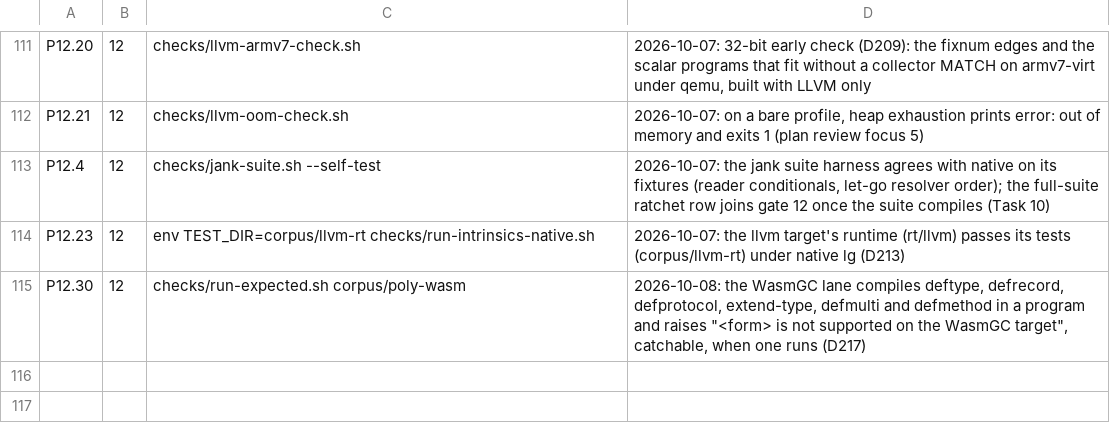
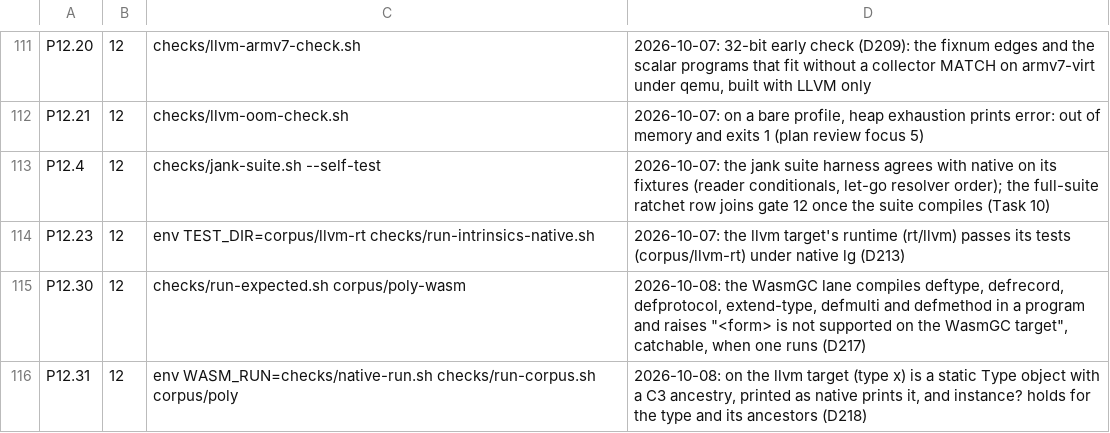
Before and after one commit to mparrett/let-go-wasmgc, a TSV file: checks/items.tsv, drawn as a sheet; only a part is shown, gaps mark what is left out.

Commit message:
llvm target: Type objects, dispatch ids, C3 ancestry
src/lower_llvm_poly.lg holds the one table of type ids: the native ids
(type x) uses, then fifteen abstract Types, each with its direct
supertypes and a C3 ancestry computed at build time. The backend emits
every Type as a static object and type-of returns it; instance? holds
for the type and its ancestors. The table fixes two ids the runtime
shared, so a sorted set's and a sorted map's types are their own.
P12.31 runs corpus/poly against native lg (D218).

```diff
--- a/checks/items.tsv
+++ b/checks/items.tsv
@@ -115 +115,2 @@ P12.23	12	env TEST_DIR=corpus/llvm-rt checks/run-intrinsics-native.sh	2026-10-07
 P12.30	12	checks/run-expected.sh corpus/poly-wasm	2026-10-08: the WasmGC lane compiles deftype, defrecord, defprotocol, extend-type, defmulti and defmethod in a program and raises "<form> is not supported on the WasmGC target", catchable, when one runs (D217)
+P12.31	12	env WASM_RUN=checks/native-run.sh checks/run-corpus.sh corpus/poly	2026-10-08: on the llvm target (type x) is a static Type object with a C3 ancestry, printed as native prints it, and instance? holds for the type and its ancestors (D218)
```
Also changed, not shown: 12 other files.
